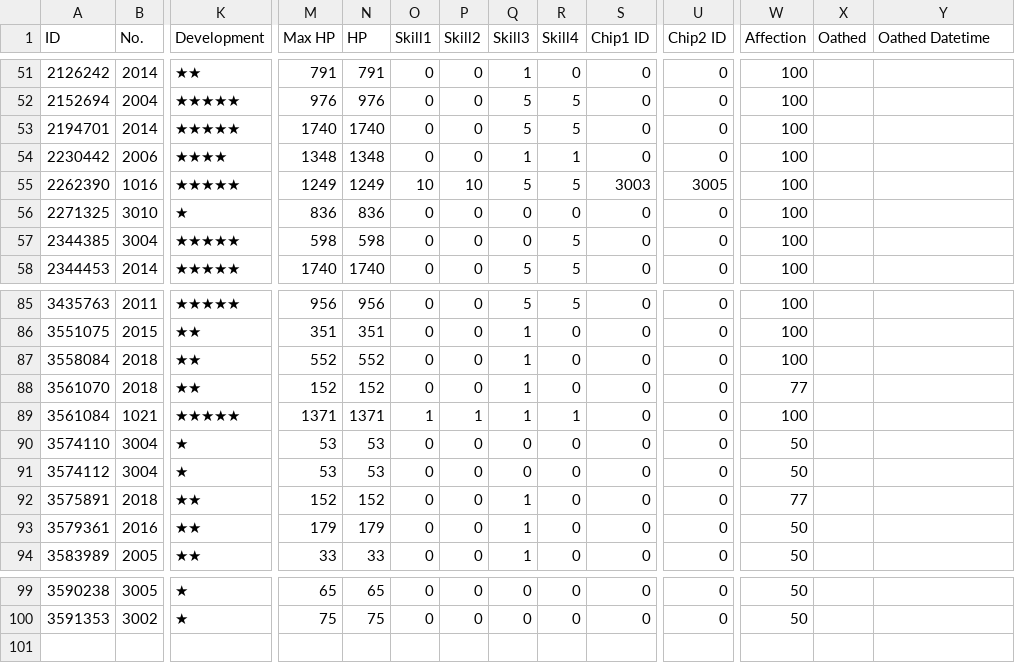
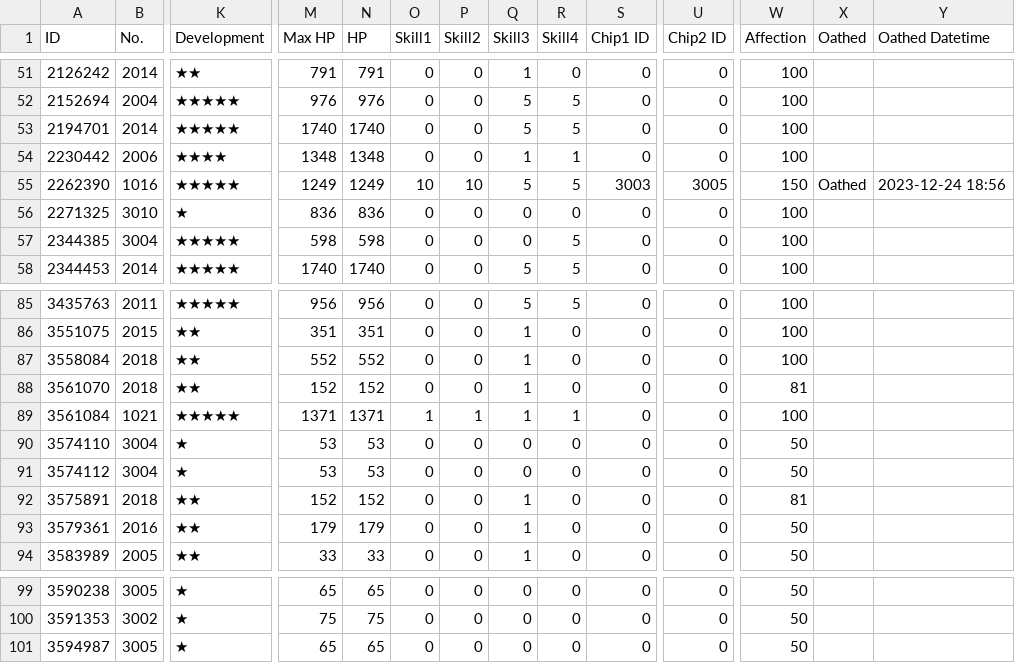
Before and after one commit to randomqwerty/randomqwerty_gfl, a CSV file: Randomqwerty_562858_coalition_info.csv, drawn as a sheet; only a part is shown, gaps mark what is left out; rows hold the shown columns only; the diff names each change by its address in the sheet, - before the commit and + after, or states it on an @@ line.

```diff
--- a/Randomqwerty_562858_coalition_info.csv
+++ b/Randomqwerty_562858_coalition_info.csv
-W55 (Affection): 100
+W55 (Affection): 150
-X55 (Oathed): (empty)
+X55 (Oathed): Oathed
-Y55 (Oathed Datetime): (empty)
+Y55 (Oathed Datetime): 2023-12-24 18:56
-W88 (Affection): 77
+W88 (Affection): 81
-W92 (Affection): 77
+W92 (Affection): 81
+row 101: 3594987 | 3005 | ★ | 65 | 65 | 0 | 0 | 0 | 0 | 0 | 0 | 50
```
Also changed, not shown: Randomqwerty_562858_doll_info.csv, Randomqwerty_562858_equip_info.csv, 4 other files.
